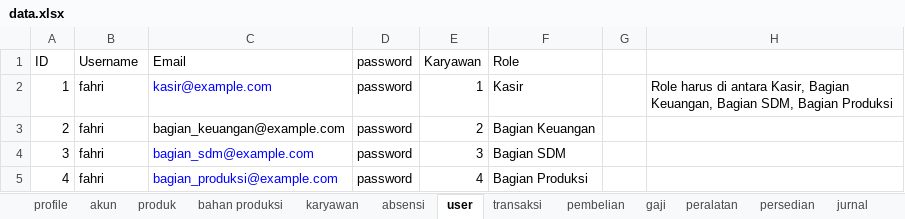
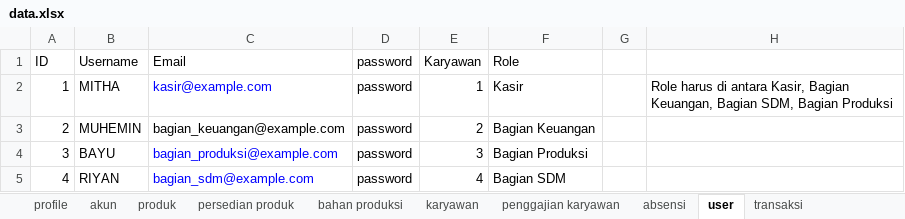
Before and after one commit to fahrimaulana589/punakawan, an Excel workbook: storage/data/data.xlsx, sheet user, drawn as a sheet; values as stored, in another font and other column widths than the file's, no borders; the diff names each change by its address in the sheet, - before the commit and + after, or states it on an @@ line.

```diff
--- a/storage/data/data.xlsx (sheet user)
+++ b/storage/data/data.xlsx (sheet user)
+sheet tab: persedian produk
+sheet tab: penggajian karyawan
-B2 (Username): fahri
+B2 (Username): MITHA
-B3 (Username): fahri
+B3 (Username): MUHEMIN
-B4 (Username): fahri
+B4 (Username): BAYU
-C4 (Email): bagian_sdm@example.com
+C4 (Email): bagian_produksi@example.com
-F4 (Role): Bagian SDM
+F4 (Role): Bagian Produksi
-B5 (Username): fahri
+B5 (Username): RIYAN
-C5 (Email): bagian_produksi@example.com
+C5 (Email): bagian_sdm@example.com
-F5 (Role): Bagian Produksi
+F5 (Role): Bagian SDM
```
Also changed, not shown: sheet absensi, sheet jurnal, sheet karyawan, sheet produk, sheet akun, sheet gaji, other sheet tabs, 34 other files.
